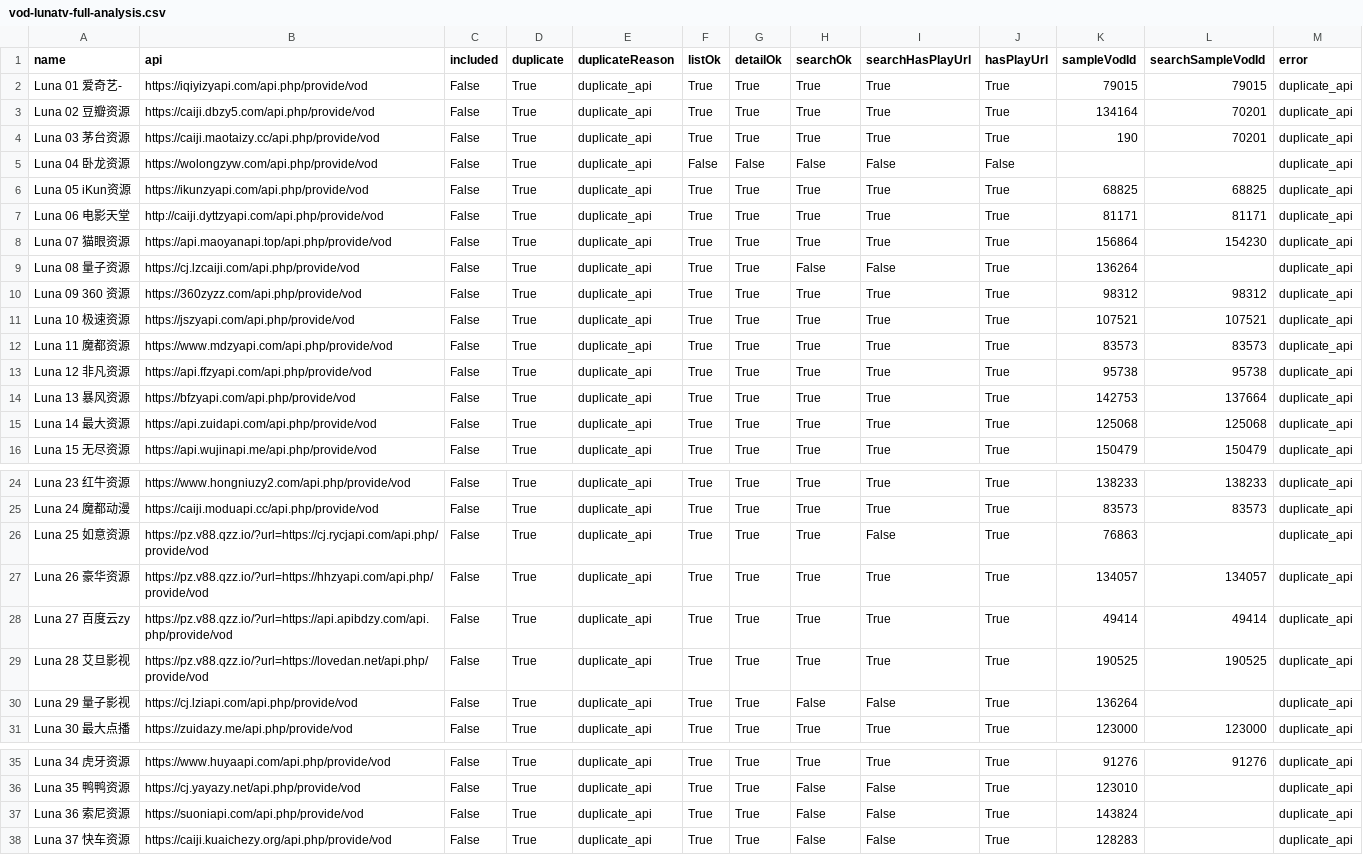
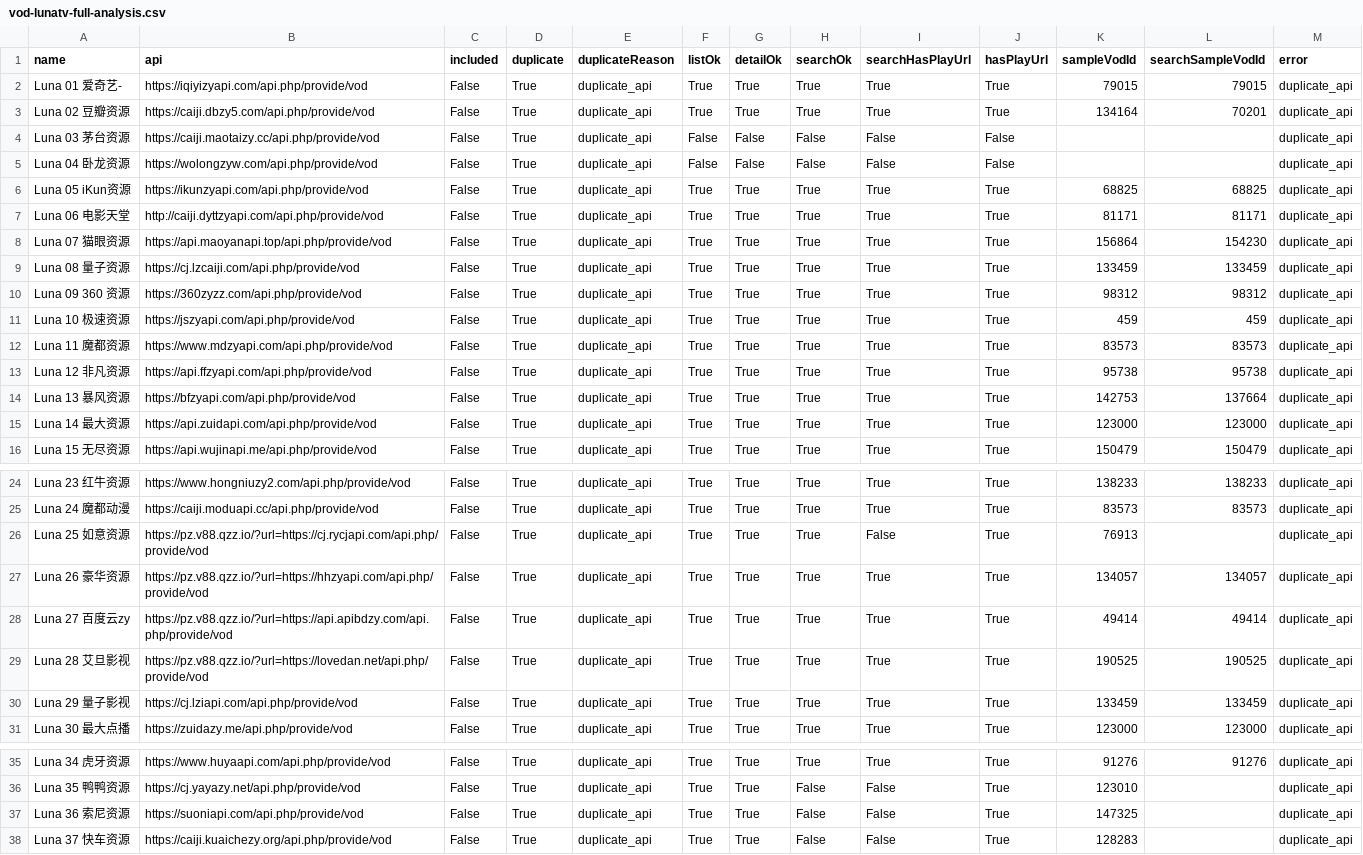
Before and after one commit to SYLONG7708/TV, a CSV file: sources/vod-lunatv-full-analysis.csv, drawn as a sheet; only a part is shown, gaps mark what is left out; the diff covers the shown part only.

```diff
--- a/sources/vod-lunatv-full-analysis.csv
+++ b/sources/vod-lunatv-full-analysis.csv
@@ -3,3 +3,3 @@
 "Luna 02 豆瓣资源","https://caiji.dbzy5.com/api.php/provide/vod","False","True","duplicate_api","True","True","True","True","True","134164","70201","duplicate_api"
-"Luna 03 茅台资源","https://caiji.maotaizy.cc/api.php/provide/vod","False","True","duplicate_api","True","True","True","True","True","190","70201","duplicate_api"
+"Luna 03 茅台资源","https://caiji.maotaizy.cc/api.php/provide/vod","False","True","duplicate_api","False","False","False","False","False","","","duplicate_api"
 "Luna 04 卧龙资源","https://wolongzyw.com/api.php/provide/vod","False","True","duplicate_api","False","False","False","False","False","","","duplicate_api"
@@ -8,5 +8,5 @@
 "Luna 07 猫眼资源","https://api.maoyanapi.top/api.php/provide/vod","False","True","duplicate_api","True","True","True","True","True","156864","154230","duplicate_api"
-"Luna 08 量子资源","https://cj.lzcaiji.com/api.php/provide/vod","False","True","duplicate_api","True","True","False","False","True","136264","","duplicate_api"
+"Luna 08 量子资源","https://cj.lzcaiji.com/api.php/provide/vod","False","True","duplicate_api","True","True","True","True","True","133459","133459","duplicate_api"
 "Luna 09 360 资源","https://360zyzz.com/api.php/provide/vod","False","True","duplicate_api","True","True","True","True","True","98312","98312","duplicate_api"
-"Luna 10 极速资源","https://jszyapi.com/api.php/provide/vod","False","True","duplicate_api","True","True","True","True","True","107521","107521","duplicate_api"
+"Luna 10 极速资源","https://jszyapi.com/api.php/provide/vod","False","True","duplicate_api","True","True","True","True","True","459","459","duplicate_api"
 "Luna 11 魔都资源","https://www.mdzyapi.com/api.php/provide/vod","False","True","duplicate_api","True","True","True","True","True","83573","83573","duplicate_api"
@@ -14,3 +14,3 @@
 "Luna 13 暴风资源","https://bfzyapi.com/api.php/provide/vod","False","True","duplicate_api","True","True","True","True","True","142753","137664","duplicate_api"
-"Luna 14 最大资源","https://api.zuidapi.com/api.php/provide/vod","False","True","duplicate_api","True","True","True","True","True","125068","125068","duplicate_api"
+"Luna 14 最大资源","https://api.zuidapi.com/api.php/provide/vod","False","True","duplicate_api","True","True","True","True","True","123000","123000","duplicate_api"
 "Luna 15 无尽资源","https://api.wujinapi.me/api.php/provide/vod","False","True","duplicate_api","True","True","True","True","True","150479","150479","duplicate_api"
@@ -25,3 +25,3 @@
 "Luna 24 魔都动漫","https://caiji.moduapi.cc/api.php/provide/vod","False","True","duplicate_api","True","True","True","True","True","83573","83573","duplicate_api"
-"Luna 25 如意资源","https://pz.v88.qzz.io/?url=https://cj.rycjapi.com/api.php/provide/vod","False","True","duplicate_api","True","True","True","False","True","76863","","duplicate_api"
+"Luna 25 如意资源","https://pz.v88.qzz.io/?url=https://cj.rycjapi.com/api.php/provide/vod","False","True","duplicate_api","True","True","True","False","True","76913","","duplicate_api"
 "Luna 26 豪华资源","https://pz.v88.qzz.io/?url=https://hhzyapi.com/api.php/provide/vod","False","True","duplicate_api","True","True","True","True","True","134057","134057","duplicate_api"
@@ -29,3 +29,3 @@
 "Luna 28 艾旦影视","https://pz.v88.qzz.io/?url=https://lovedan.net/api.php/provide/vod","False","True","duplicate_api","True","True","True","True","True","190525","190525","duplicate_api"
-"Luna 29 量子影视","https://cj.lziapi.com/api.php/provide/vod","False","True","duplicate_api","True","True","False","False","True","136264","","duplicate_api"
+"Luna 29 量子影视","https://cj.lziapi.com/api.php/provide/vod","False","True","duplicate_api","True","True","True","True","True","133459","133459","duplicate_api"
 "Luna 30 最大点播","https://zuidazy.me/api.php/provide/vod","False","True","duplicate_api","True","True","True","True","True","123000","123000","duplicate_api"
@@ -36,3 +36,3 @@
 "Luna 35 鸭鸭资源","https://cj.yayazy.net/api.php/provide/vod","False","True","duplicate_api","True","True","False","False","True","123010","","duplicate_api"
-"Luna 36 索尼资源","https://suoniapi.com/api.php/provide/vod","False","True","duplicate_api","True","True","False","False","True","143824","","duplicate_api"
+"Luna 36 索尼资源","https://suoniapi.com/api.php/provide/vod","False","True","duplicate_api","True","True","False","False","True","147325","","duplicate_api"
 "Luna 37 快车资源","https://caiji.kuaichezy.org/api.php/provide/vod","False","True","duplicate_api","True","True","False","False","True","128283","","duplicate_api"
```
Also changed, not shown: 9 edited cells elsewhere in this file, sources/vod-lunatv-jin18-analysis.csv, 10 other files.
